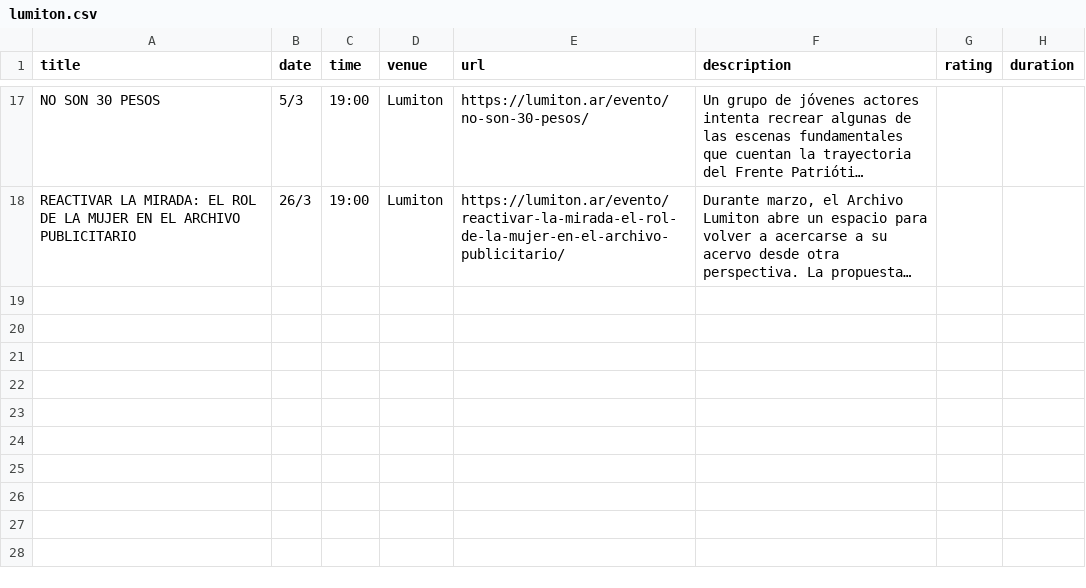
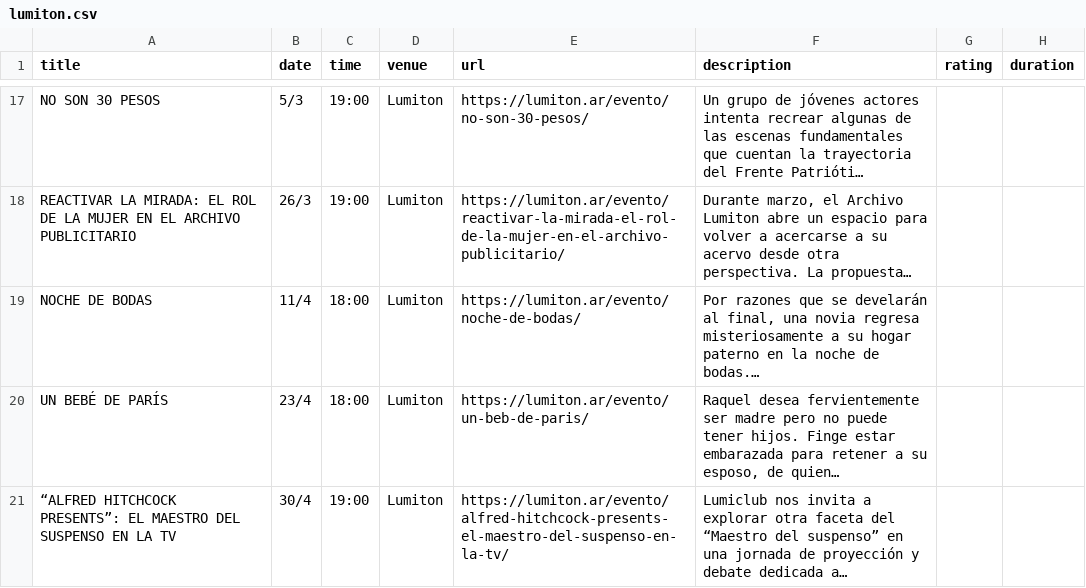
Before and after one commit to j-e-d/agenda-lumiton, a CSV file: data/lumiton.csv, drawn as a sheet; only a part is shown, gaps mark what is left out; long unchanged cells end in …; the diff names each change by its address in the sheet, - before the commit and + after, or states it on an @@ line.

```diff
--- a/data/lumiton.csv
+++ b/data/lumiton.csv
+row 19: NOCHE DE BODAS | 11/4 | 18:00 | Lumiton | https://lumiton.ar/evento/noche-de-bodas/ | Por razones que se develarán al final, una novia regresa misteriosamente a su hogar paterno en la noche de bodas.…
+row 20: UN BEBÉ DE PARÍS | 23/4 | 18:00 | Lumiton | https://lumiton.ar/evento/un-beb-de-paris/ | Raquel desea fervientemente ser madre pero no puede tener hijos. Finge estar embarazada para retener a su esposo, de quien…
+row 21: “ALFRED HITCHCOCK PRESENTS”: EL MAESTRO DEL SUSPENSO EN LA TV | 30/4 | 19:00 | Lumiton | https://lumiton.ar/evento/alfred-hitchcock-presents-el-maestro-del-suspenso-en-la-tv/ | Lumiclub nos invita a explorar otra faceta del “Maestro del suspenso” en una jornada de proyección y debate dedicada a…
```
Also changed, not shown: data/centro_cultural_munro.csv, data/cine_york.csv, 7 other files.
